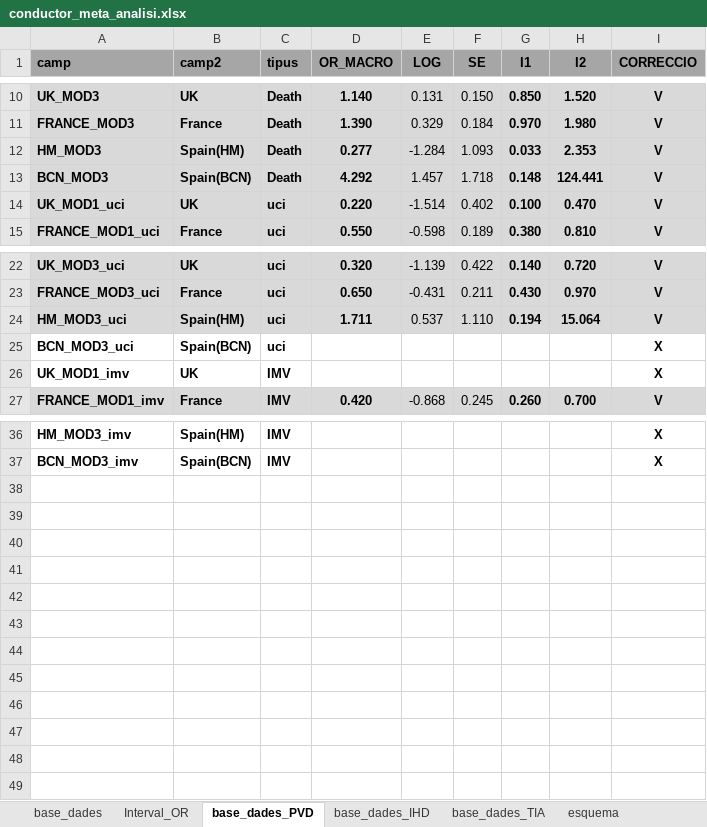
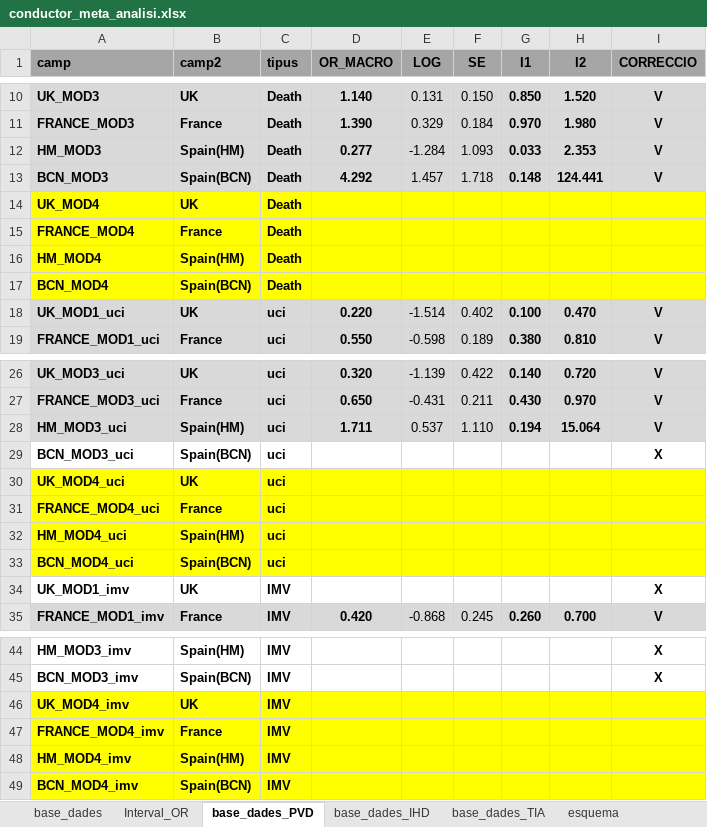
Before and after one commit to USR-DAPCAT/Meta_Analisis, an Excel workbook: conductor_meta_analisi.xlsx, sheet base_dades_PVD, drawn as a sheet; only a part is shown, gaps mark what is left out; values as stored, in another font and other column widths than the file's, no borders; the diff names each change by its address in the sheet, - before the commit and + after, or states it on an @@ line.

Commit message:
act

```diff
--- a/conductor_meta_analisi.xlsx (sheet base_dades_PVD)
+++ b/conductor_meta_analisi.xlsx (sheet base_dades_PVD)
+row 14: UK_MOD4 | UK | Death
+row 15: FRANCE_MOD4 | France | Death
+row 16: HM_MOD4 | Spain(HM) | Death
+row 17: BCN_MOD4 | Spain(BCN) | Death
+row 30: UK_MOD4_uci | UK | uci
+row 31: FRANCE_MOD4_uci | France | uci
+row 32: HM_MOD4_uci | Spain(HM) | uci
+row 33: BCN_MOD4_uci | Spain(BCN) | uci
+row 46: UK_MOD4_imv | UK | IMV
+row 47: FRANCE_MOD4_imv | France | IMV
+row 48: HM_MOD4_imv | Spain(HM) | IMV
+row 49: BCN_MOD4_imv | Spain(BCN) | IMV
```
Also changed, not shown: formulas that keep their value.
